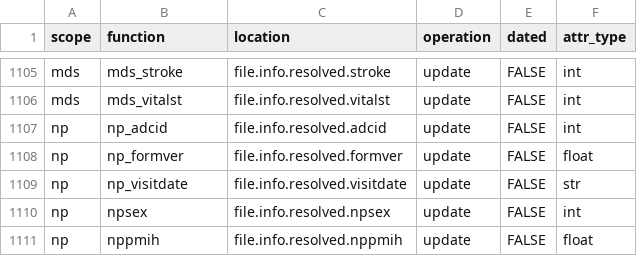
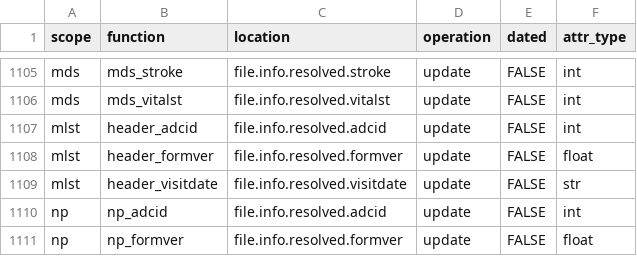
Before and after one commit to naccdata/nacc-attribute-deriver, a CSV file: nacc_attribute_deriver/config/file_missingness.csv, drawn as a sheet; only a part is shown, gaps mark what is left out; the shorter side is filled out with more unchanged rows.

Commit message:
Change to mlst

```diff
--- a/nacc_attribute_deriver/config/file_missingness.csv
+++ b/nacc_attribute_deriver/config/file_missingness.csv
@@ -1106,2 +1106,5 @@ mds,mds_stroke,file.info.resolved.stroke,update,FALSE,int
 mds,mds_vitalst,file.info.resolved.vitalst,update,FALSE,int
+mlst,header_adcid,file.info.resolved.adcid,update,FALSE,int
+mlst,header_formver,file.info.resolved.formver,update,FALSE,float
+mlst,header_visitdate,file.info.resolved.visitdate,update,FALSE,str
 np,np_adcid,file.info.resolved.adcid,update,FALSE,int
```
Also changed, not shown: nacc_attribute_deriver/config/curation_rules.csv, nacc_attribute_deriver/config/subject_missingness.csv, 14 other files.
